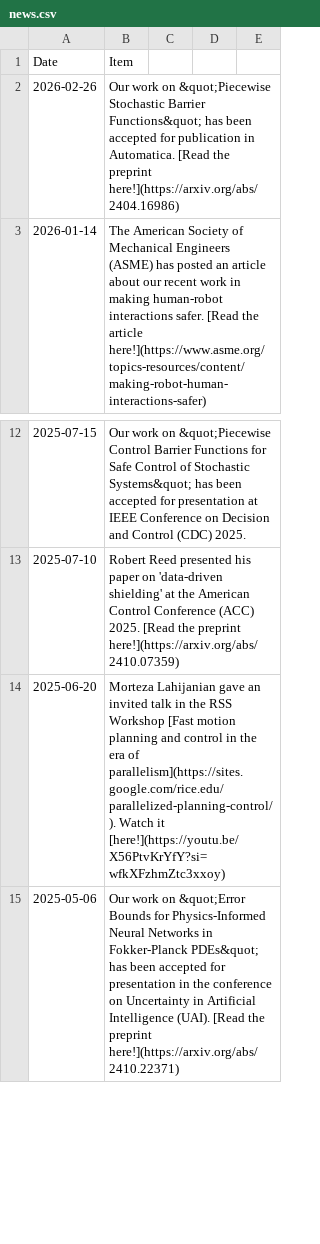
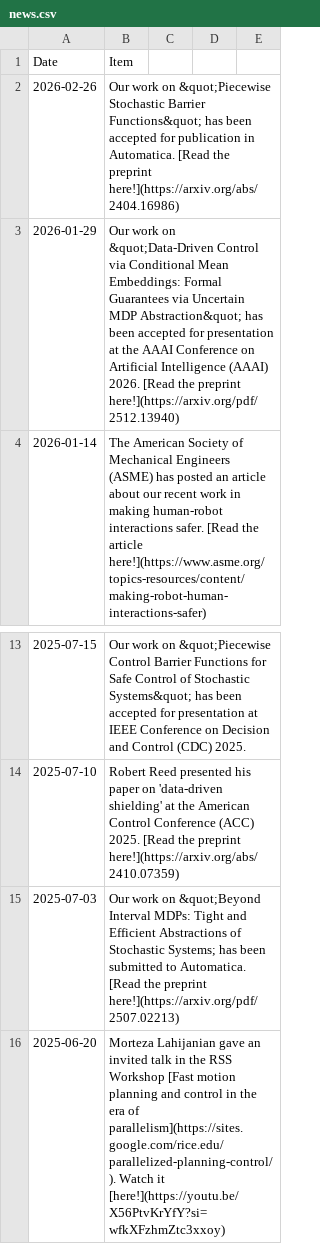
Before and after one commit to aria-systems-group/website, a CSV file: _data/news.csv, drawn as a sheet; only a part is shown, gaps mark what is left out; the shorter side is filled out with more unchanged rows; the diff names each change by its address in the sheet, - before the commit and + after, or states it on an @@ line.

```diff
--- a/_data/news.csv
+++ b/_data/news.csv
+row 3: 2026-01-29 | Our work on &quot;Data-Driven Control via Conditional Mean Embeddings: Formal Guarantees via Uncertain MDP Abstraction&quot; has been accepted for presentation at the AAAI Conference on Artificial Intelligence (AAAI) 2026. [Read the preprint here!](https://arxiv.org/pdf/2512.13940)
+row 15: 2025-07-03 | Our work on &quot;Beyond Interval MDPs: Tight and Efficient Abstractions of Stochastic Systems; has been submitted to Automatica. [Read the preprint here!](https://arxiv.org/pdf/2507.02213)
```
Also changed, not shown: 1 other file.
